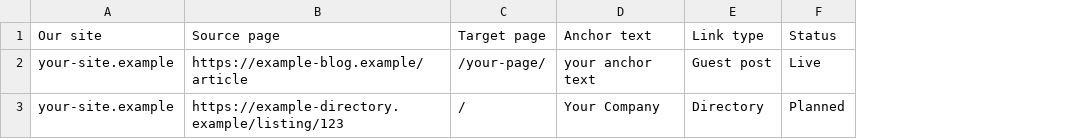
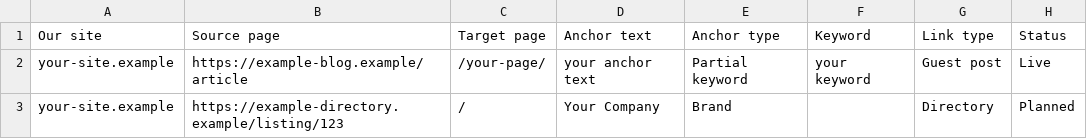
Before and after one commit to shadiisimproving/SEO-Platform, a CSV file: templates/backlinks-template.csv, drawn as a sheet; only a part is shown; the diff names each change by its address in the sheet, - before the commit and + after, or states it on an @@ line.

```diff
--- a/templates/backlinks-template.csv
+++ b/templates/backlinks-template.csv
+column E (Anchor type), rows 2-3: Partial keyword | Brand
+column F (Keyword), row 2: your keyword
```
Also changed, not shown: 5 other files.
